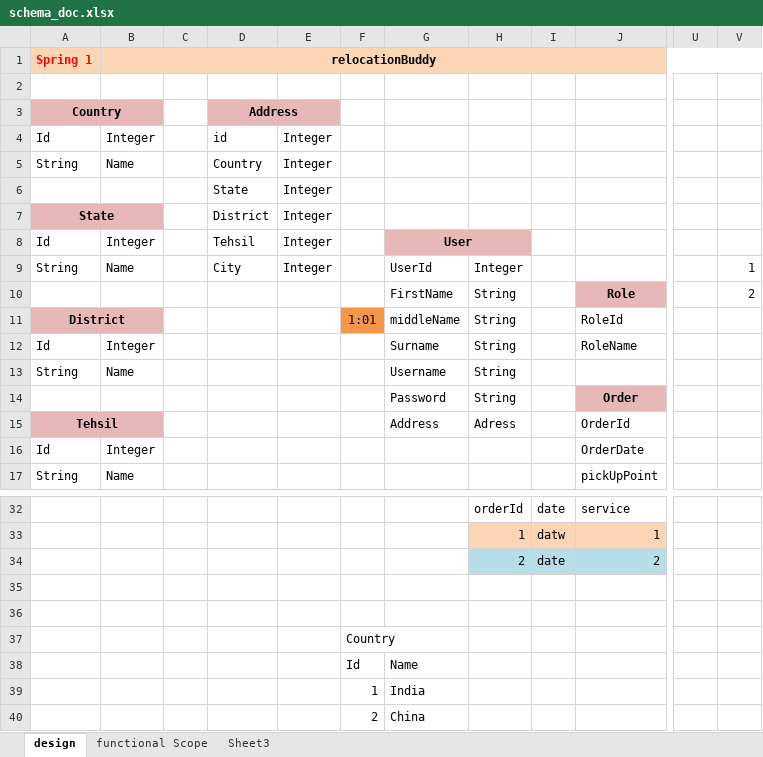
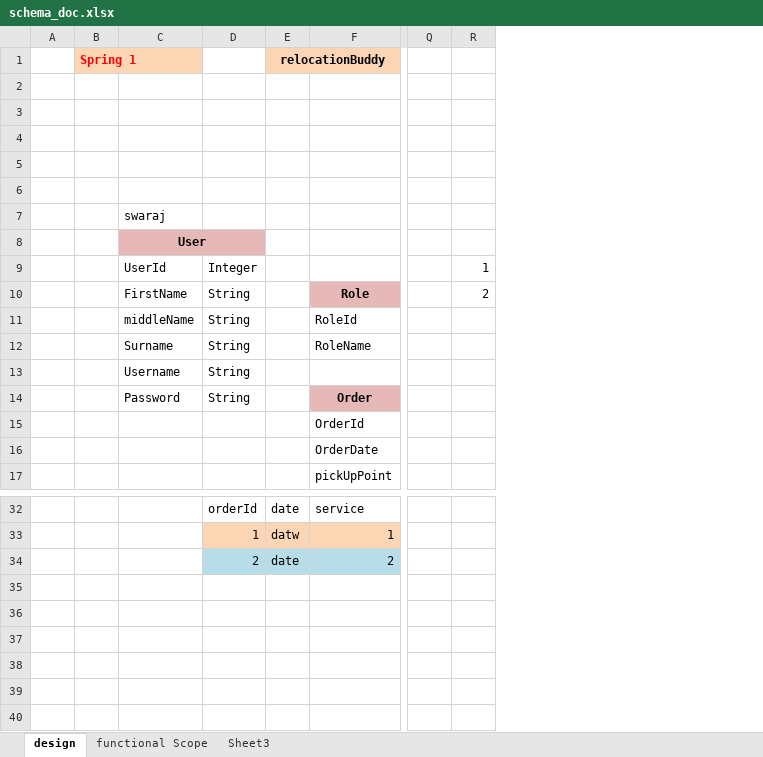
Before and after one commit to theavi/relocation_buddy, an Excel workbook: schema_doc.xlsx, sheet design, drawn as a sheet; only a part is shown, gaps mark what is left out; values as stored, in another font and other column widths than the file's, no borders; charts and pictures not drawn; removed rows and columns are numbered as before the commit, all else as after; rows hold the shown columns only; the diff names each change by its address in the sheet, - before the commit and + after, or states it on an @@ line.

```diff
--- a/schema_doc.xlsx (sheet design)
+++ b/schema_doc.xlsx (sheet design)
-column A (Id), rows 1-7: Spring 1 |  | Country | Id | String |  | State; rows 9-17: String |  | District | Id | String |  | Tehsil | Id | String
-column B (Integer), rows 1-5: relocationBuddy |  |  | Integer | Name; rows 9-17: Name |  |  | Integer | Name |  |  | Integer | Name
-column C, empty
-column D (Tehsil), rows 3-7: Address | id | Country | State | District; row 9: City
-column E (Integer), rows 4-7: all Integer; row 9: Integer
-column F, row 11: 1:01
+column A, empty
+column B, row 1: Spring 1
-C1:D1 fill: #FCD5B5
+C1:D1 fill: none
-E1: (empty)
+E1: relocationBuddy
+E1:P1 merged
-Q1:R1 fill: #FCD5B5
+Q1:R1 fill: none
-C7 (User): (empty)
+C7 (User): swaraj
-C15 (User): Address
+C15 (User): (empty)
-D15: Adress
+D15: (empty)
-row 36: (empty)
-row 37:  |  |  |  |  | Country
-row 38:  |  |  |  |  | Id | Name
-row 39:  |  |  |  |  | 1 | India
-row 40:  |  |  |  |  | 2 | China
```
Also changed, not shown: charts or pictures, 11 other files.
